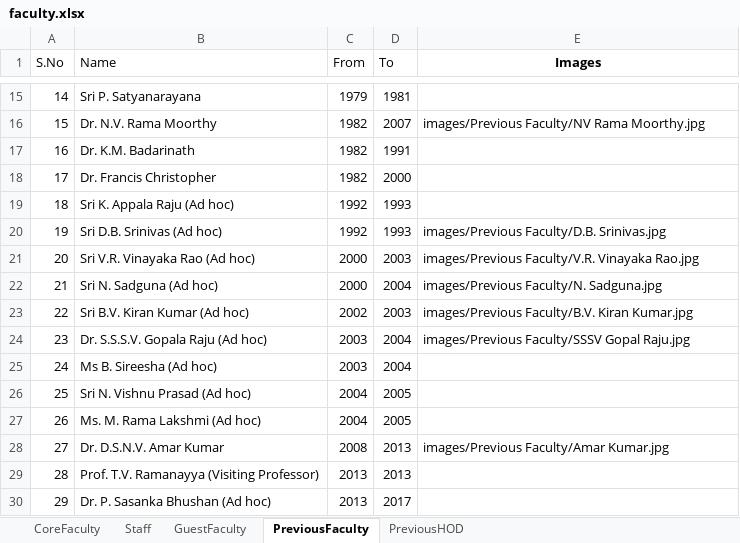
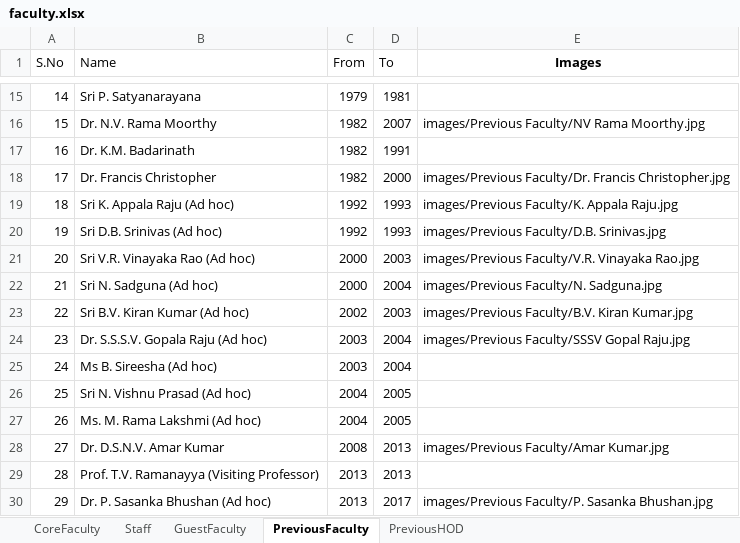
Before and after one commit to varun8074/NITW-Transportation-Division, an Excel workbook: excels/faculty.xlsx, sheet PreviousFaculty, drawn as a sheet; only a part is shown, gaps mark what is left out; values as stored, in another font and other column widths than the file's, no borders; the diff names each change by its address in the sheet, - before the commit and + after, or states it on an @@ line.

Commit message:
previous faculty photos update

```diff
--- a/excels/faculty.xlsx (sheet PreviousFaculty)
+++ b/excels/faculty.xlsx (sheet PreviousFaculty)
-E18 (Images): (empty)
+E18 (Images): images/Previous Faculty/Dr. Francis Christopher.jpg
-E19 (Images): (empty)
+E19 (Images): images/Previous Faculty/K. Appala Raju.jpg
-E30 (Images): (empty)
+E30 (Images): images/Previous Faculty/P. Sasanka Bhushan.jpg
```
Also changed, not shown: 4 other files.
